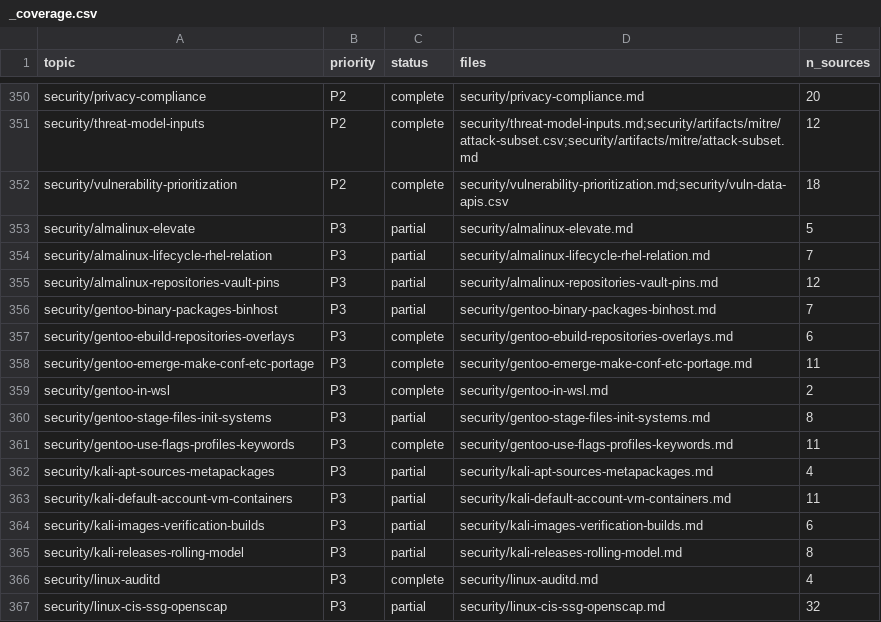
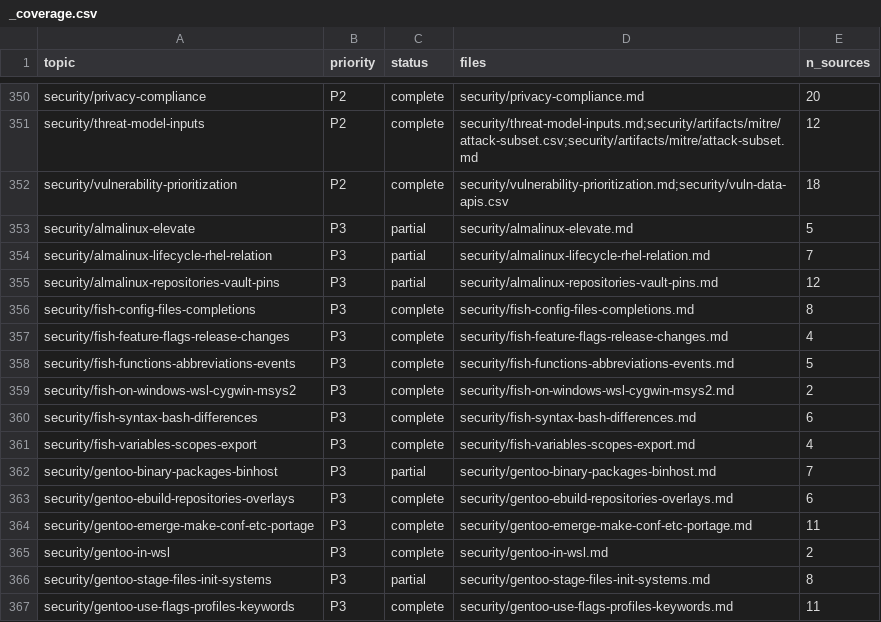
Before and after one commit to mikkielt/it-ops-kb, a CSV file: kb/public/_coverage.csv, drawn as a sheet; only a part is shown, gaps mark what is left out; the shorter side is filled out with more unchanged rows.

```diff
--- a/kb/public/_coverage.csv
+++ b/kb/public/_coverage.csv
@@ -355,2 +355,8 @@ security/almalinux-lifecycle-rhel-relation,P3,partial,security/almalinux-lifecyc
 security/almalinux-repositories-vault-pins,P3,partial,security/almalinux-repositories-vault-pins.md,12
+security/fish-config-files-completions,P3,complete,security/fish-config-files-completions.md,8
+security/fish-feature-flags-release-changes,P3,complete,security/fish-feature-flags-release-changes.md,4
+security/fish-functions-abbreviations-events,P3,complete,security/fish-functions-abbreviations-events.md,5
+security/fish-on-windows-wsl-cygwin-msys2,P3,complete,security/fish-on-windows-wsl-cygwin-msys2.md,2
+security/fish-syntax-bash-differences,P3,complete,security/fish-syntax-bash-differences.md,6
+security/fish-variables-scopes-export,P3,complete,security/fish-variables-scopes-export.md,4
 security/gentoo-binary-packages-binhost,P3,partial,security/gentoo-binary-packages-binhost.md,7
```
Also changed, not shown: 12 other files.
